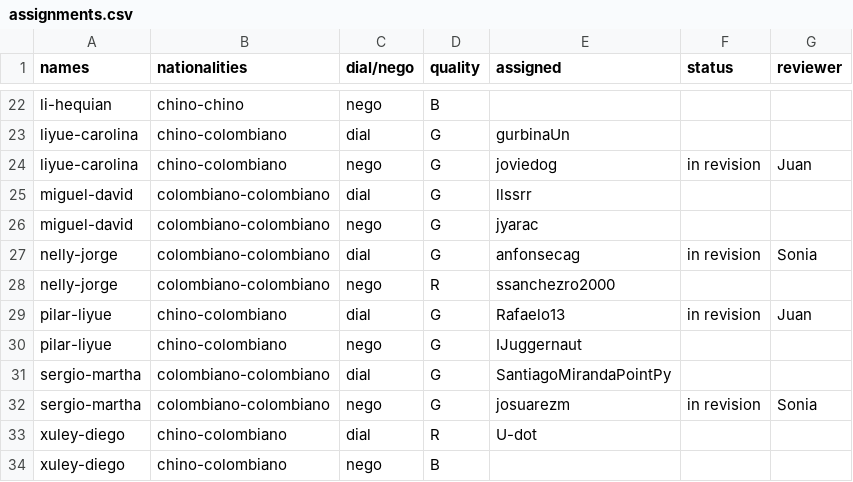
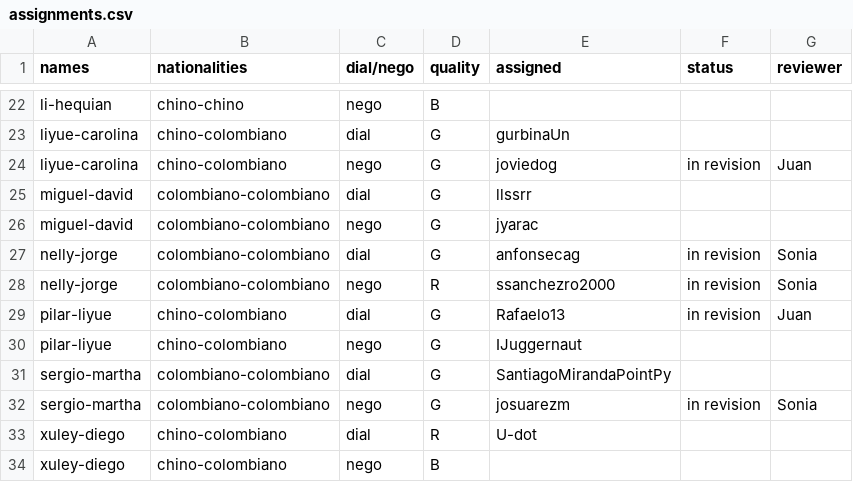
Before and after one commit to oolivos27/Allignment, a CSV file: assignments.csv, drawn as a sheet; only a part is shown, gaps mark what is left out.

Commit message:
Update assignments.csv

```diff
--- a/assignments.csv
+++ b/assignments.csv
@@ -27,3 +27,3 @@ miguel-david,colombiano-colombiano,nego,G,jyarac ,,
 nelly-jorge,colombiano-colombiano,dial,G,anfonsecag,in revision,Sonia
-nelly-jorge,colombiano-colombiano,nego,R,ssanchezro2000,,
+nelly-jorge,colombiano-colombiano,nego,R,ssanchezro2000,in revision,Sonia
 pilar-liyue,chino-colombiano,dial,G,Rafaelo13,in revision,Juan
```
